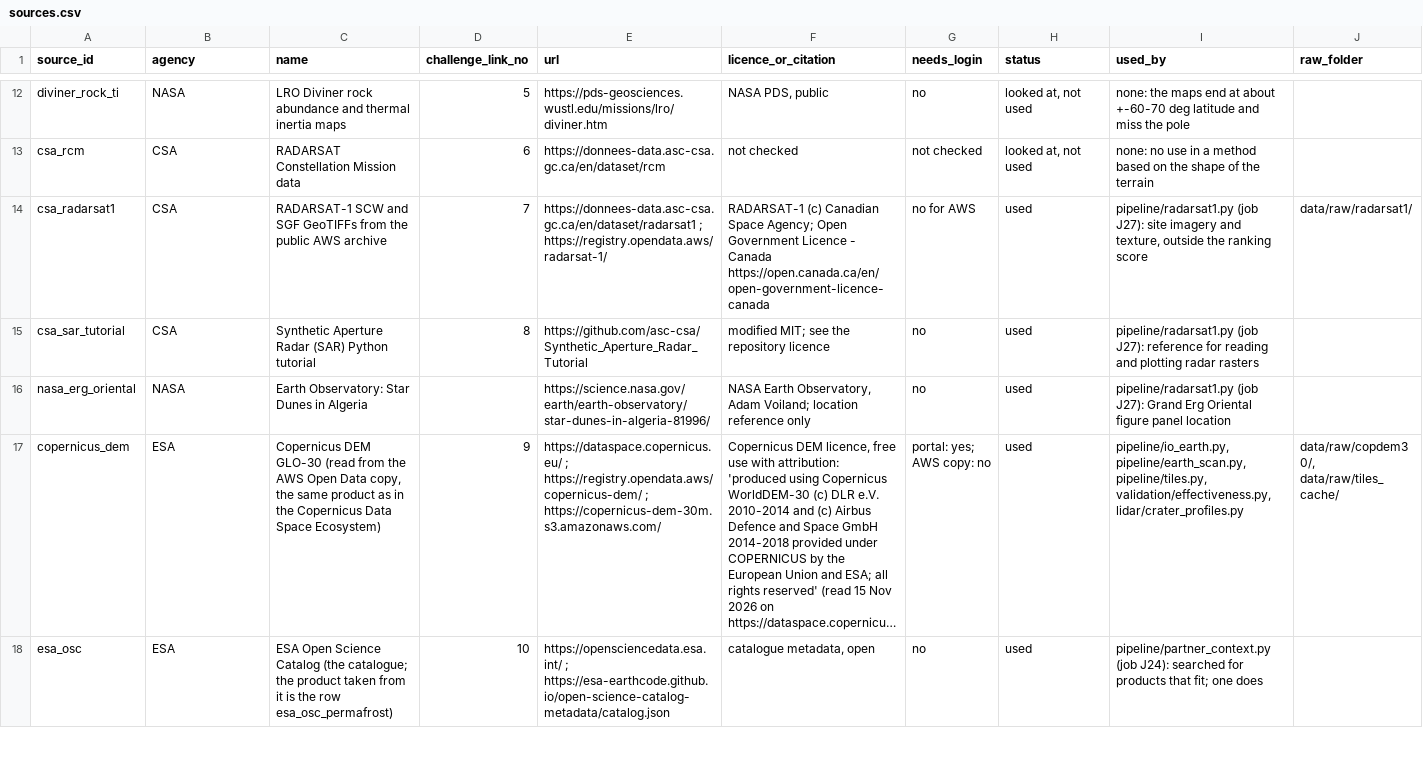
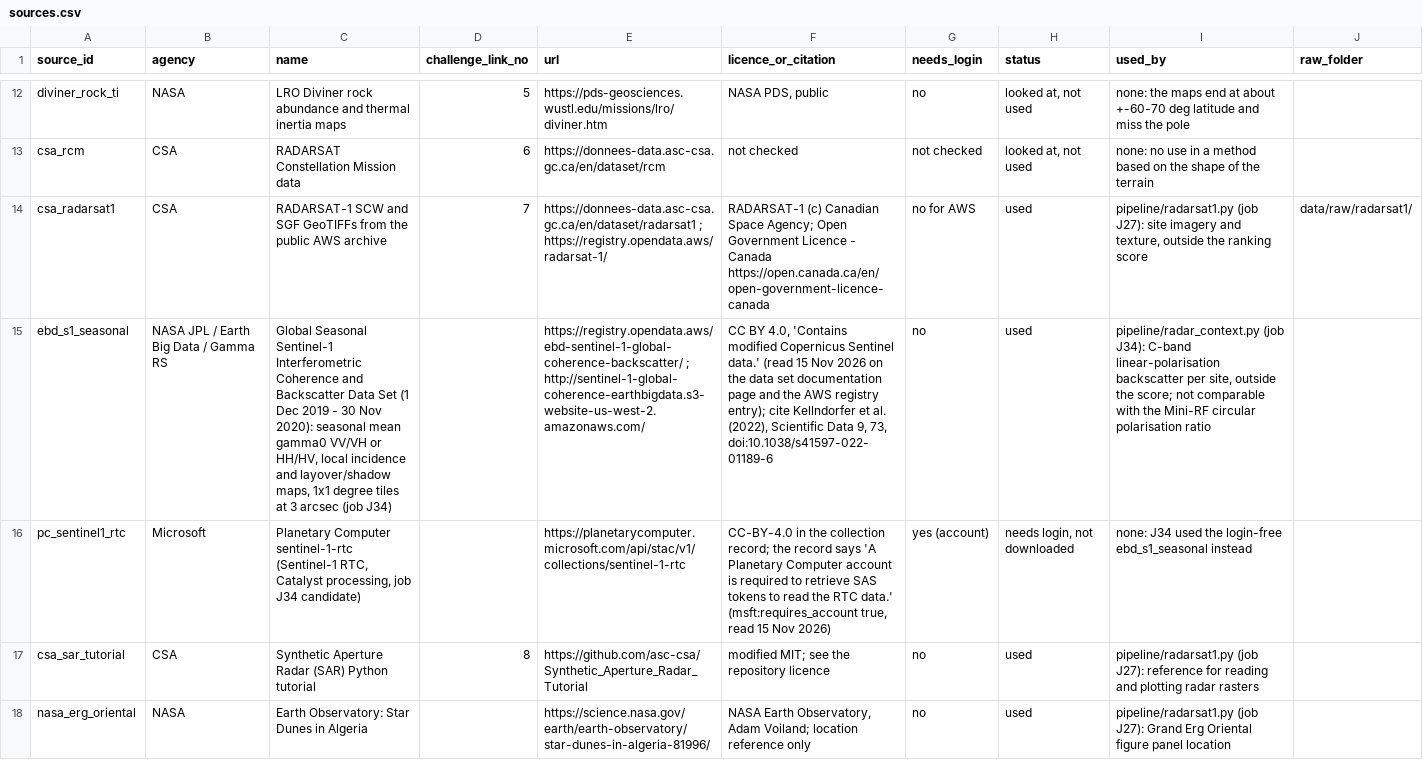
Before and after one commit to BartoszPreus/NASA, a CSV file: data/sources.csv, drawn as a sheet; only a part is shown, gaps mark what is left out; the shorter side is filled out with more unchanged rows; long unchanged cells end in …; the diff names each change by its address in the sheet, - before the commit and + after, or states it on an @@ line.

```diff
--- a/data/sources.csv
+++ b/data/sources.csv
+row 15: ebd_s1_seasonal | NASA JPL / Earth Big Data / Gamma RS | Global Seasonal Sentinel-1 Interferometric Coherence and Backscatter Data Set (1 Dec 2019 - 30 Nov 2020): seasonal mean gamma0 VV/VH or HH/HV, local incidence and layover/shadow maps, 1x1 degree tiles at 3 arcsec (job J34) |  | https://registry.opendata.aws/ebd-sentinel-1-global-coherence-backscatter/ ; http://sentinel-1-global-coherence-earthbigdata.s3-website-us-west-2.amazonaws.com/ | CC BY 4.0, 'Contains modified Copernicus Sentinel data.' (read 15 Nov 2026 on the data set documentation page and the AWS registry entry); cite Kellndorfer et al. (2022), Scientific Data 9, 73, doi:10.1038/s41597-022-01189-6 | no | used | pipeline/radar_context.py (job J34): C-band linear-polarisation backscatter per site, outside the score; not comparable with the Mini-RF circular polarisation ratio
+row 16: pc_sentinel1_rtc | Microsoft | Planetary Computer sentinel-1-rtc (Sentinel-1 RTC, Catalyst processing, job J34 candidate) |  | https://planetarycomputer.microsoft.com/api/stac/v1/collections/sentinel-1-rtc | CC-BY-4.0 in the collection record; the record says 'A Planetary Computer account is required to retrieve SAS tokens to read the RTC data.' (msft:requires_account true, read 15 Nov 2026) | yes (account) | needs login, not downloaded | none: J34 used the login-free ebd_s1_seasonal instead
```
Also changed, not shown: data/catalog.csv, data/run_log.csv, 10 other files.
